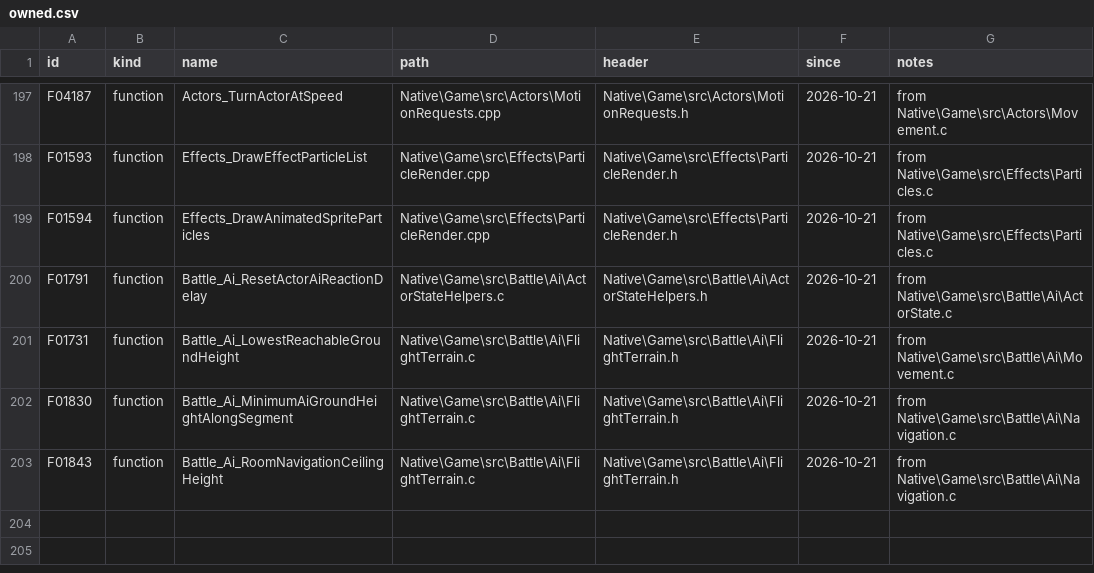
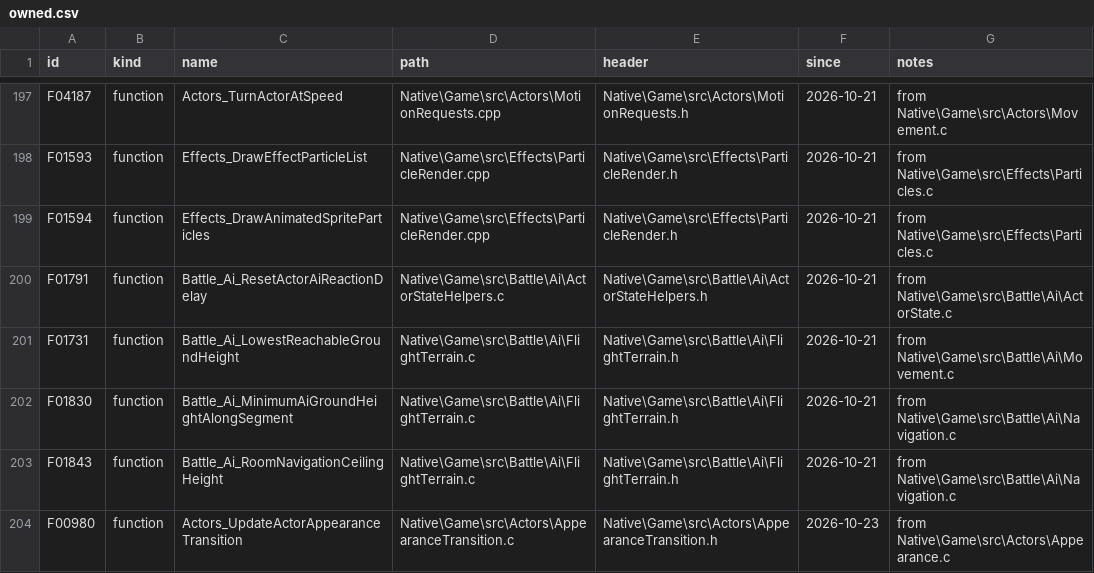
Before and after one commit to JEschete/VS-NativePort, a CSV file: tools/port/owned.csv, drawn as a sheet; only a part is shown, gaps mark what is left out; the diff names each change by its address in the sheet, - before the commit and + after, or states it on an @@ line.

Commit message:
Restore native actor death palette ownership and fade materials

```diff
--- a/tools/port/owned.csv
+++ b/tools/port/owned.csv
+row 204: F00980 | function | Actors_UpdateActorAppearanceTransition | Native\Game\src\Actors\AppearanceTransition.c | Native\Game\src\Actors\AppearanceTransition.h | 2026-10-23 | from Native\Game\src\Actors\Appearance.c
```
Also changed, not shown: Docs/ledgers/FIELD_LEDGER.csv, 19 other files.
